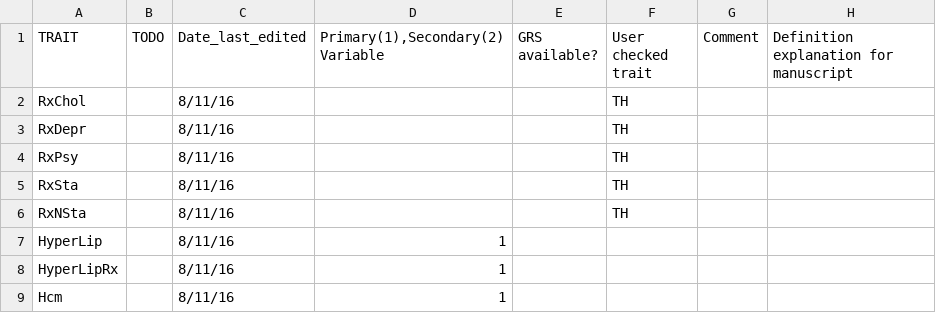
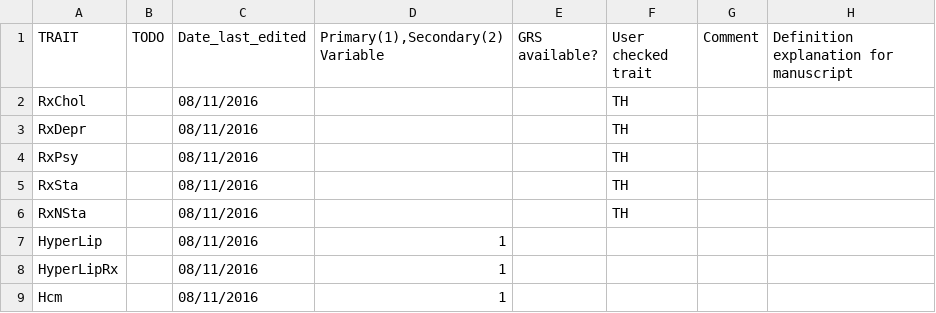
Before and after one commit to niekverw/ukpheno, a TSV file: data/dfDefinitions.tsv, drawn as a sheet; only a part is shown; the diff covers the shown part only; the diff names each change by its address in the sheet, - before the commit and + after, or states it on an @@ line.

Commit message:
Update dfDefinitions.tsv

```diff
--- a/data/dfDefinitions.tsv
+++ b/data/dfDefinitions.tsv
-C2:C9 (Date_last_edited): 8/11/16
+C2:C9 (Date_last_edited): 08/11/2016
```
Also changed, not shown: 4 added rows and 3 edited cells elsewhere in this file.
